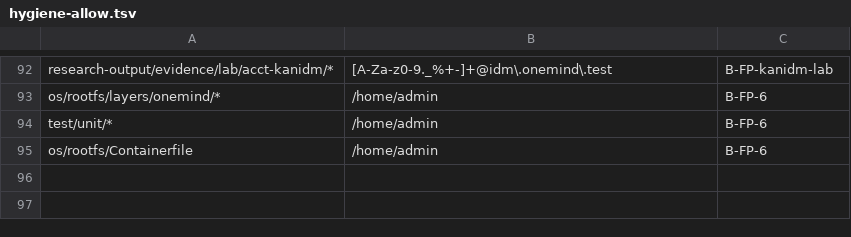
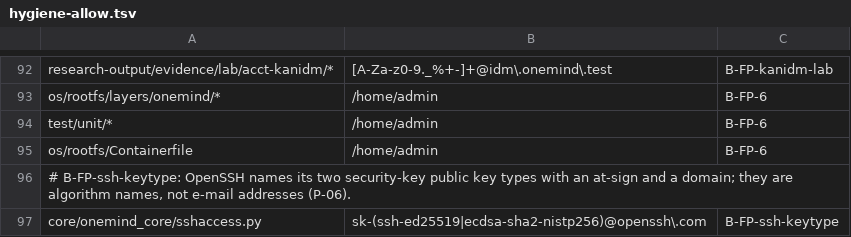
Before and after one commit to onemindos/ONEMINDOS, a TSV file: scripts/hygiene-allow.tsv, drawn as a sheet; only a part is shown, gaps mark what is left out.

```diff
--- a/scripts/hygiene-allow.tsv
+++ b/scripts/hygiene-allow.tsv
@@ -95 +95,3 @@ test/unit/*	/home/admin	B-FP-6
 os/rootfs/Containerfile	/home/admin	B-FP-6
+# B-FP-ssh-keytype: OpenSSH names its two security-key public key types with an at-sign and a domain; they are algorithm names, not e-mail addresses (P-06).
+core/onemind_core/sshaccess.py	sk-(ssh-ed25519|ecdsa-sha2-nistp256)@openssh\.com	B-FP-ssh-keytype
```
Also changed, not shown: 29 other files.
